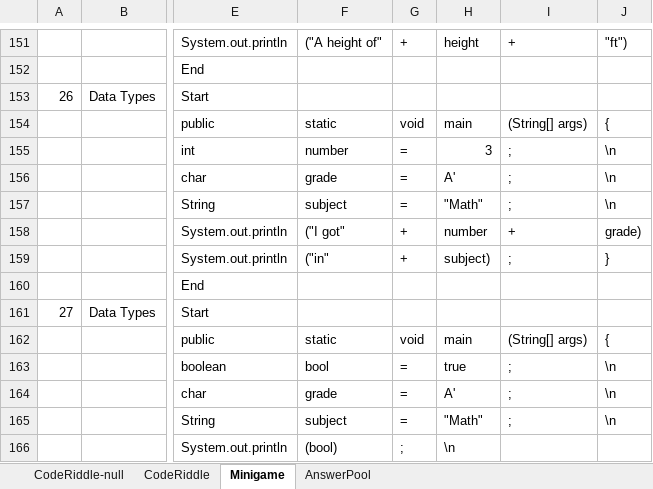
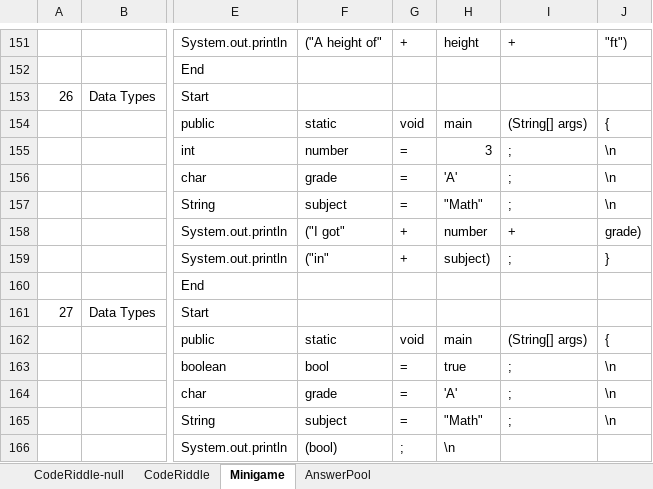
Before and after one commit to fernandezaaron/CodexLearning, an Excel workbook: assets/excel/Minigames.xlsx, sheet Minigame, drawn as a sheet; only a part is shown, gaps mark what is left out; values as stored, in another font and other column widths than the file's, no borders; the diff names each change by its address in the sheet, - before the commit and + after, or states it on an @@ line.

Commit message:
Minigames.xlsx cleaned WIP minigames checked

```diff
--- a/assets/excel/Minigames.xlsx (sheet Minigame)
+++ b/assets/excel/Minigames.xlsx (sheet Minigame)
-H156: A'
+H156: 'A'
-H164: A'
+H164: 'A'
```
Also changed, not shown: sheet CodeRiddle, 2 other files.
